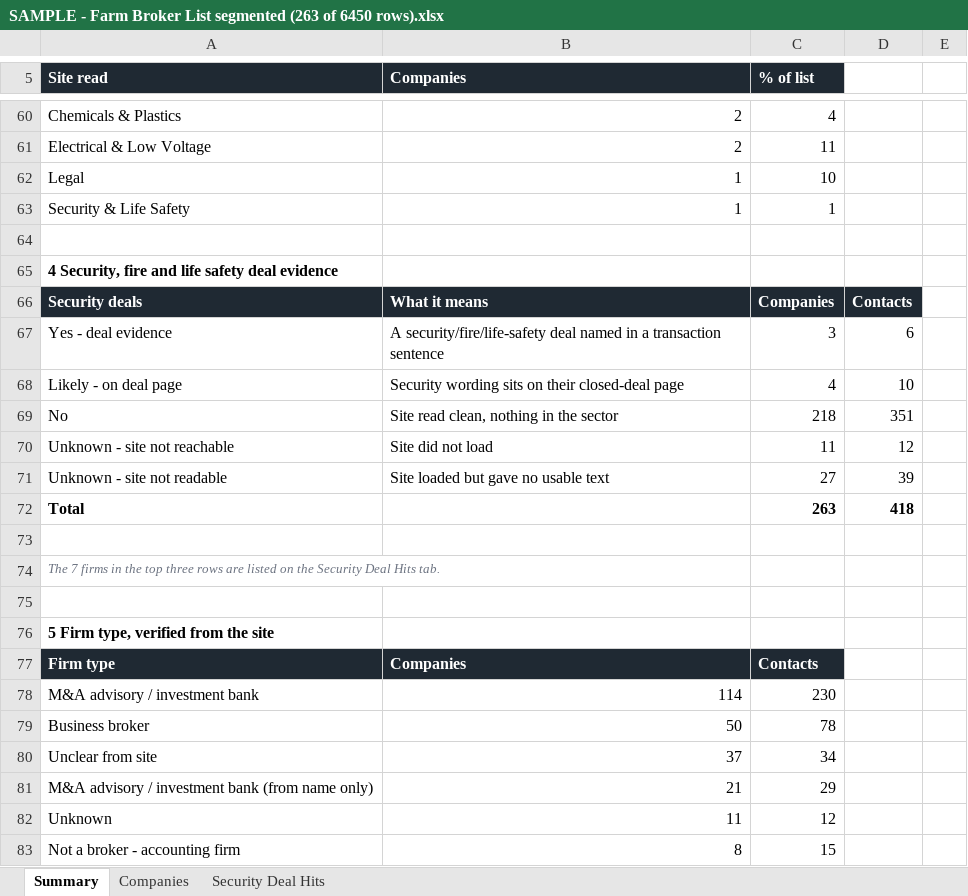
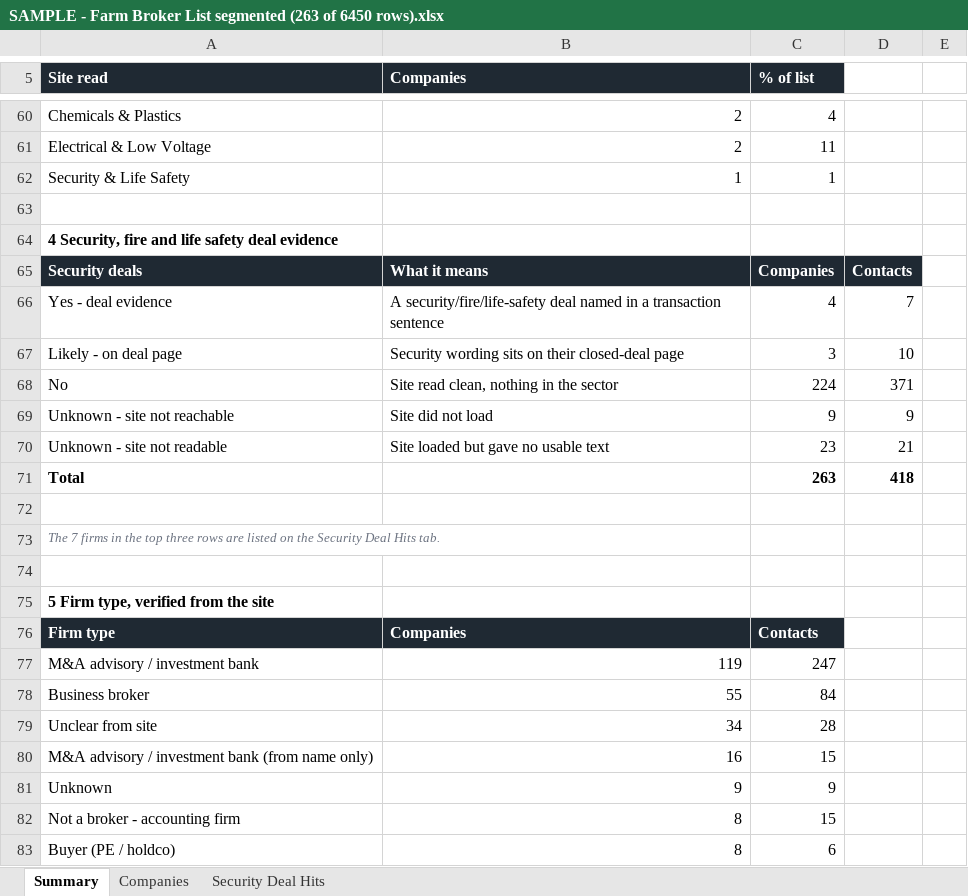
Before and after one commit to lance-sm/standard, an Excel workbook: broker-segmentation/SAMPLE - Farm Broker List segmented (263 of 6450 rows).xlsx, sheet Summary, drawn as a sheet; only a part is shown, gaps mark what is left out; the shorter side is filled out with more unchanged rows; values as stored, in another font and other column widths than the file's, no borders; removed rows and columns are numbered as before the commit, all else as after; the diff covers the shown part only; the diff names each change by its address in the sheet, - before the commit and + after, or states it on an @@ line.

```diff
--- a/broker-segmentation/SAMPLE - Farm Broker List segmented (263 of 6450 rows).xlsx (sheet Summary)
+++ b/broker-segmentation/SAMPLE - Farm Broker List segmented (263 of 6450 rows).xlsx (sheet Summary)
-row 62: Legal | 1 | 10
-C66 (% of list): 3
+C66 (% of list): 4
-D66: 6
+D66: 7
-C67 (% of list): 4
+C67 (% of list): 3
-C68 (% of list): 218
+C68 (% of list): 224
-D68: 351
+D68: 371
-C69 (% of list): 11
+C69 (% of list): 9
-D69: 12
+D69: 9
-C70 (% of list): 27
+C70 (% of list): 23
-D70: 39
+D70: 21
-B77 (Companies): 114
+B77 (Companies): 119
-C77 (% of list): 230
+C77 (% of list): 247
-B78 (Companies): 50
+B78 (Companies): 55
-C78 (% of list): 78
+C78 (% of list): 84
-B79 (Companies): 37
+B79 (Companies): 34
-C79 (% of list): 34
+C79 (% of list): 28
-B80 (Companies): 21
+B80 (Companies): 16
-C80 (% of list): 29
+C80 (% of list): 15
-B81 (Companies): 11
+B81 (Companies): 9
-C81 (% of list): 12
+C81 (% of list): 9
```
Also changed, not shown: 10 added rows, 10 removed rows and 41 edited cells elsewhere in this sheet, sheet Companies, sheet Security Deal Hits.
